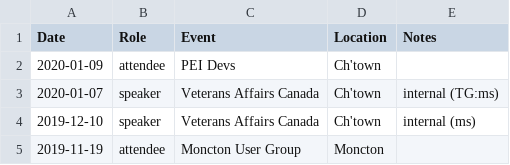
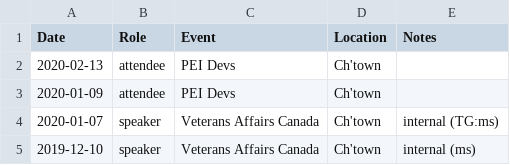
Before and after one commit to codetojoy/self, a CSV file: tech/events.csv, drawn as a sheet; only a part is shown; the shorter side is filled out with more unchanged rows; the diff names each change by its address in the sheet, - before the commit and + after, or states it on an @@ line.

Commit message:
incremental update Sun  1 Mar 2020 20:16:31 AST

```diff
--- a/tech/events.csv
+++ b/tech/events.csv
+row 2: 2020-02-13 | attendee | PEI Devs | Ch'town
```
